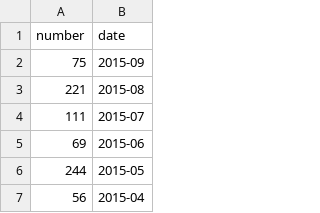
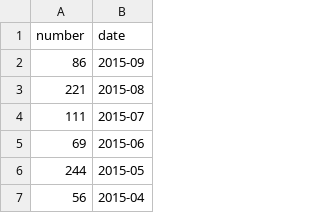
Before and after one commit to hoaproject/Keynote, a TSV file: HoaApex15-1/Data/Central_commits.tsv, drawn as a sheet; only a part is shown.

```diff
--- a/HoaApex15-1/Data/Central_commits.tsv
+++ b/HoaApex15-1/Data/Central_commits.tsv
@@ -1,3 +1,3 @@
 number	date
-75	2015-09
+86	2015-09
 221	2015-08
```
Also changed, not shown: HoaApex15-1/Data/Github.tsv, 1 other file.
